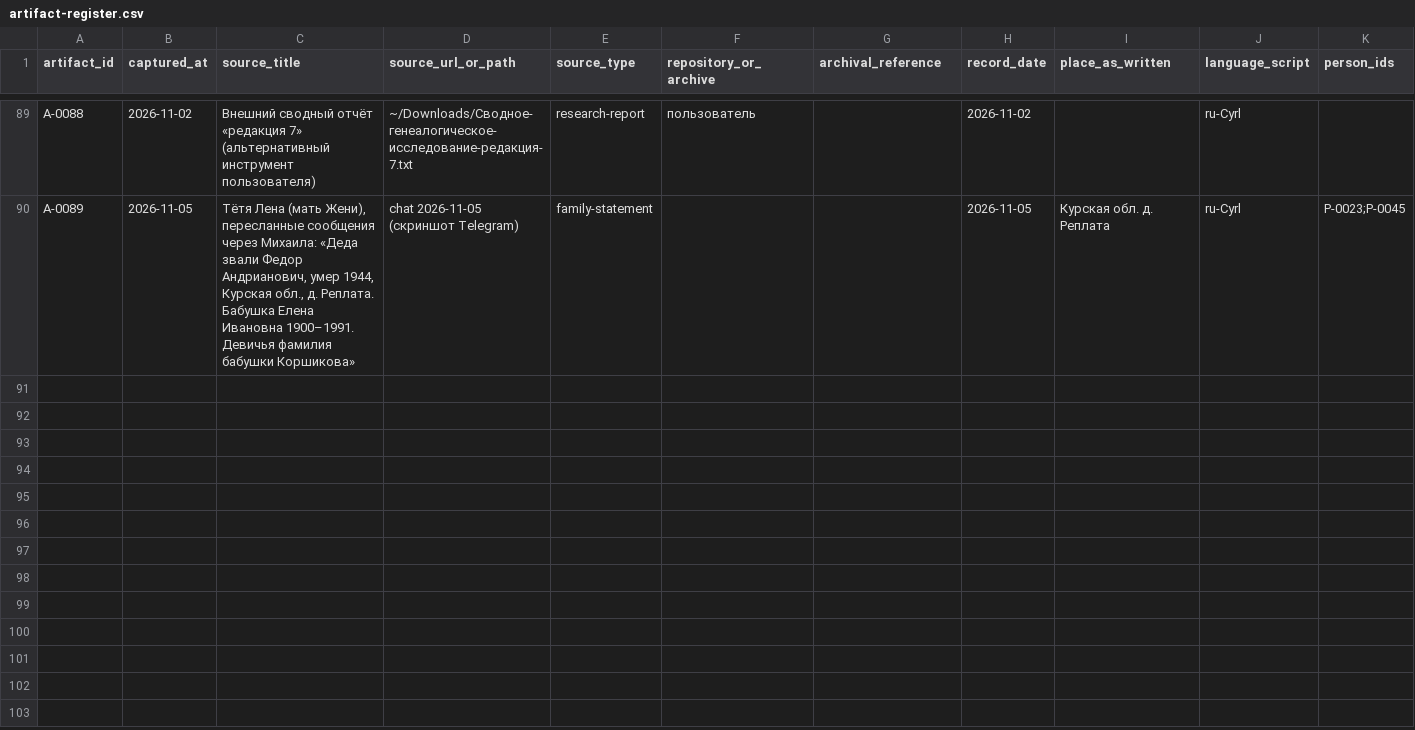
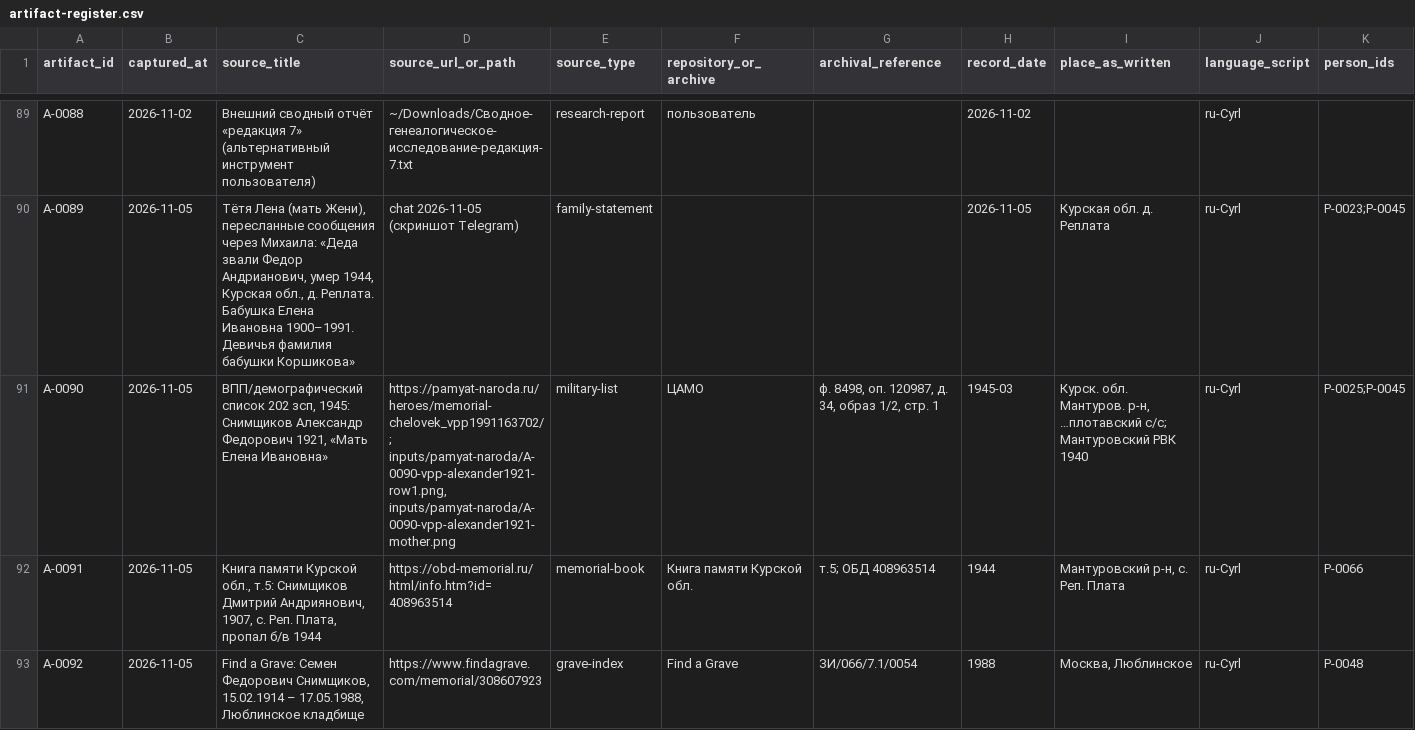
Before and after one commit to sokomishalov/komarova-genealogy, a CSV file: case/artifact-register.csv, drawn as a sheet; only a part is shown, gaps mark what is left out; rows hold the shown columns only; the diff covers the shown part only; the diff names each change by its address in the sheet, - before the commit and + after, or states it on an @@ line.

```diff
--- a/case/artifact-register.csv
+++ b/case/artifact-register.csv
+row 91: A-0090 | 2026-11-05 | ВПП/демографический список 202 зсп, 1945: Снимщиков Александр Федорович 1921, «Мать Елена Ивановна» | https://pamyat-naroda.ru/heroes/memorial-chelovek_vpp1991163702/ ; inputs/pamyat-naroda/A-0090-vpp-alexander1921-row1.png, inputs/pamyat-naroda/A-0090-vpp-alexander1921-mother.png | military-list | ЦАМО | ф. 8498, оп. 120987, д. 34, образ 1/2, стр. 1 | 1945-03 | Курск. обл. Мантуров. р-н, …плотавский с/с; Мантуровский РВК 1940 | ru-Cyrl | P-0025;P-0045
+row 92: A-0091 | 2026-11-05 | Книга памяти Курской обл., т.5: Снимщиков Дмитрий Андриянович, 1907, с. Реп. Плата, пропал б/в 1944 | https://obd-memorial.ru/html/info.htm?id=408963514 | memorial-book | Книга памяти Курской обл. | т.5; ОБД 408963514 | 1944 | Мантуровский р-н, с. Реп. Плата | ru-Cyrl | P-0066
+row 93: A-0092 | 2026-11-05 | Find a Grave: Семен Федорович Снимщиков, 15.02.1914 – 17.05.1988, Люблинское кладбище | https://www.findagrave.com/memorial/308607923 | grave-index | Find a Grave | ЗИ/066/7.1/0054 | 1988 | Москва, Люблинское | ru-Cyrl | P-0048
```
Also changed, not shown: 3 added rows elsewhere in this file, case/claims-register.csv, case/person-register.csv, 2 other files.
